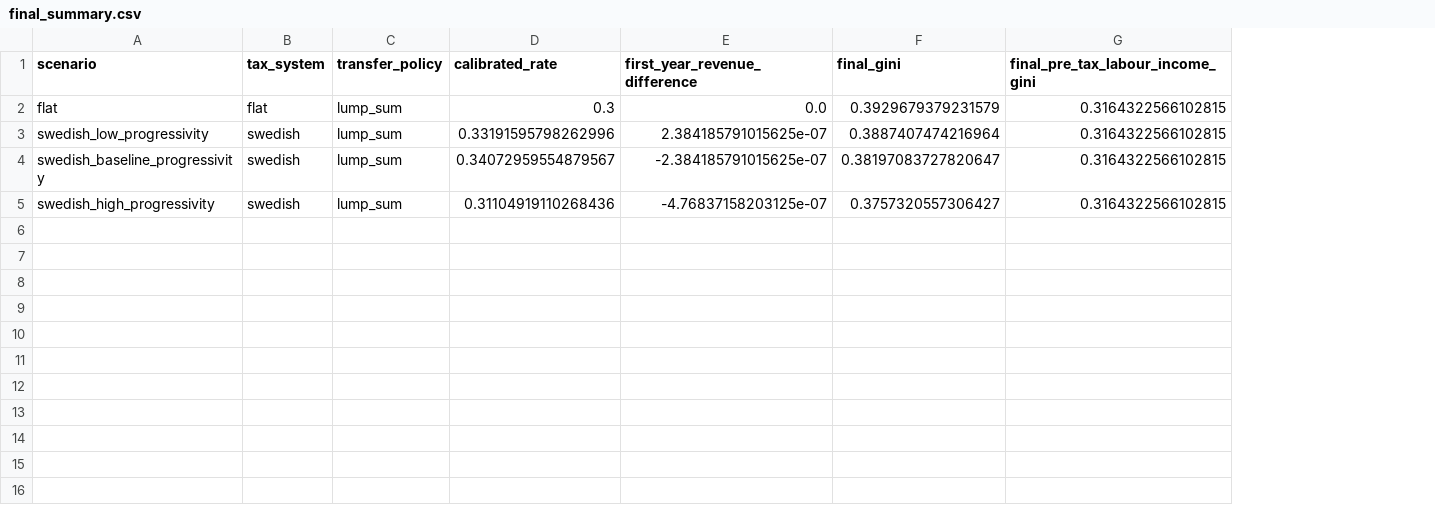
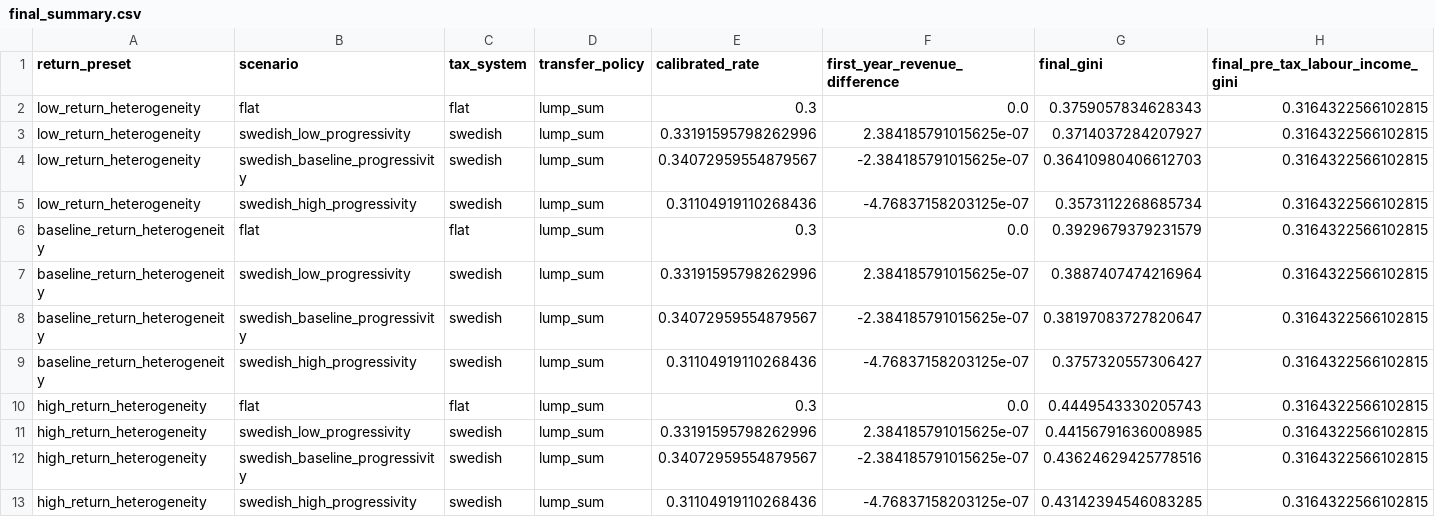
Before and after one commit to oliverodhe/wealth-abm, a CSV file: outputs/csv/final_summary.csv, drawn as a sheet; only a part is shown; addresses are those after the commit; rows hold the shown columns only; the diff names each change by its address in the sheet, - before the commit and + after, or states it on an @@ line.

```diff
--- a/outputs/csv/final_summary.csv
+++ b/outputs/csv/final_summary.csv
+column A (return_preset), rows 6-9: all baseline_return_heterogeneity
+row 2: low_return_heterogeneity | flat | flat | lump_sum | 0.3 | 0.0 | 0.3759057834628343 | 0.3164322566102815
+row 3: low_return_heterogeneity | swedish_low_progressivity | swedish | lump_sum | 0.33191595798262996 | 2.384185791015625e-07 | 0.3714037284207927 | 0.3164322566102815
+row 4: low_return_heterogeneity | swedish_baseline_progressivity | swedish | lump_sum | 0.34072959554879567 | -2.384185791015625e-07 | 0.36410980406612703 | 0.3164322566102815
+row 5: low_return_heterogeneity | swedish_high_progressivity | swedish | lump_sum | 0.31104919110268436 | -4.76837158203125e-07 | 0.3573112268685734 | 0.3164322566102815
+row 10: high_return_heterogeneity | flat | flat | lump_sum | 0.3 | 0.0 | 0.4449543330205743 | 0.3164322566102815
+row 11: high_return_heterogeneity | swedish_low_progressivity | swedish | lump_sum | 0.33191595798262996 | 2.384185791015625e-07 | 0.44156791636008985 | 0.3164322566102815
+row 12: high_return_heterogeneity | swedish_baseline_progressivity | swedish | lump_sum | 0.34072959554879567 | -2.384185791015625e-07 | 0.43624629425778516 | 0.3164322566102815
+row 13: high_return_heterogeneity | swedish_high_progressivity | swedish | lump_sum | 0.31104919110268436 | -4.76837158203125e-07 | 0.43142394546083285 | 0.3164322566102815
```
Also changed, not shown: outputs/csv/mobility_summary.csv, 26 other files.
